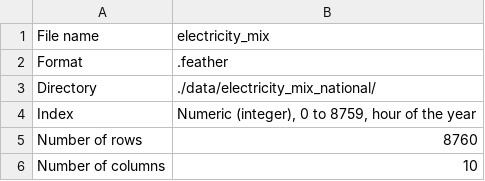
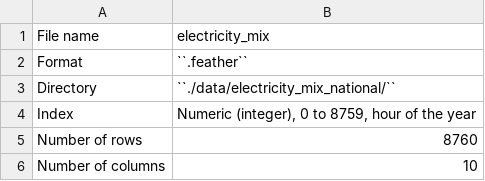
Before and after one commit to HSLUDEM/DEM_Documentation, a CSV file: docs/source/how_to_use_the_model/input_files_csv/electricity_mix_file_info.csv, drawn as a sheet.

```diff
--- a/docs/source/how_to_use_the_model/input_files_csv/electricity_mix_file_info.csv
+++ b/docs/source/how_to_use_the_model/input_files_csv/electricity_mix_file_info.csv
@@ -1,4 +1,4 @@
 "File name","electricity_mix"
-"Format",".feather"
-"Directory","./data/electricity_mix_national/"
+"Format","``.feather``"
+"Directory","``./data/electricity_mix_national/``"
 "Index","Numeric (integer), 0 to 8759, hour of the year"
```
Also changed, not shown: docs/source/how_to_use_the_model/input_files_csv/meat_file_2_info.csv, docs/source/how_to_use_the_model/input_files_csv/simulation_profiles_file_info.csv, 7 other files.
